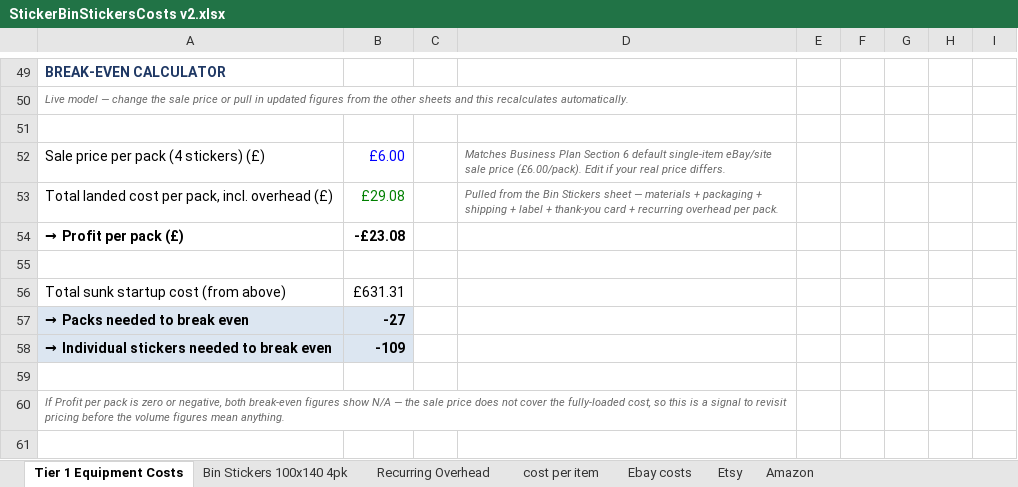
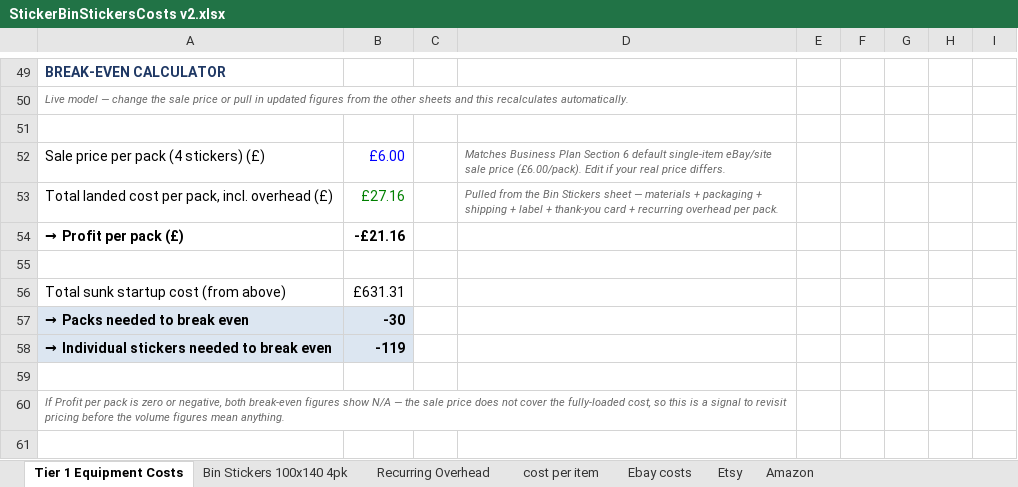
Before and after one commit to lstroh/orderMachine, an Excel workbook: stikerts/StickerBinStickersCosts v2.xlsx, sheet Tier 1 Equipment Costs, drawn as a sheet; only a part is shown, gaps mark what is left out; values as stored, in another font and other column widths than the file's, no borders; the diff names each change by its address in the sheet, - before the commit and + after, or states it on an @@ line.

Commit message:
Update StickerBinStickersCosts v2.xlsx with new cost data

```diff
--- a/stikerts/StickerBinStickersCosts v2.xlsx (sheet Tier 1 Equipment Costs)
+++ b/stikerts/StickerBinStickersCosts v2.xlsx (sheet Tier 1 Equipment Costs)
-B53: £29.08
+B53: £27.16
-B54: -£23.08
+B54: -£21.16
-B57: -27
+B57: -30
-B58: -109
+B58: -119
```
Also changed, not shown: sheet Recurring Overhead, sheet Bin Stickers 100x140 4pk, formulas that keep their value.
